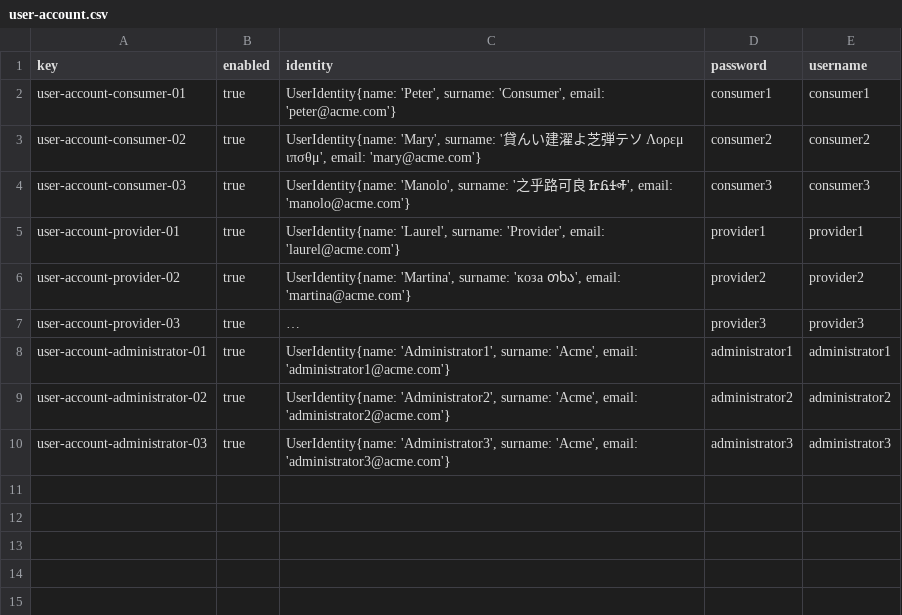
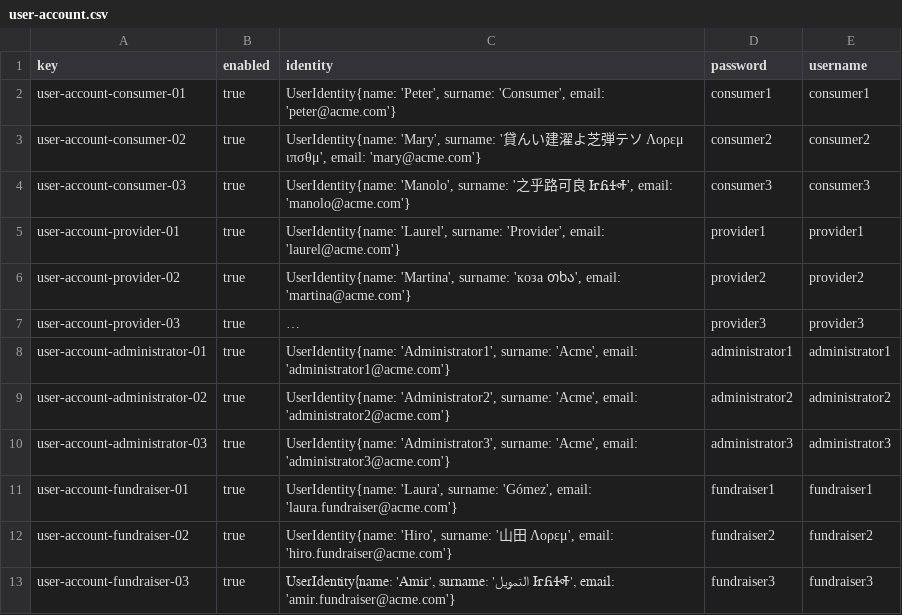
Before and after one commit to DP2-G-067/Acme-Starters-C, a CSV file: src/main/resources/WEB-INF/data/sample/batch-01/user-account.csv, drawn as a sheet; long unchanged cells end in …; the diff names each change by its address in the sheet, - before the commit and + after, or states it on an @@ line.

```diff
--- a/src/main/resources/WEB-INF/data/sample/batch-01/user-account.csv
+++ b/src/main/resources/WEB-INF/data/sample/batch-01/user-account.csv
+row 11: user-account-fundraiser-01 | true | UserIdentity{name: 'Laura', surname: 'Gómez', email: 'laura.fundraiser@acme.com'} | fundraiser1 | fundraiser1
+row 12: user-account-fundraiser-02 | true | UserIdentity{name: 'Hiro', surname: '山田 Λορεμ', email: 'hiro.fundraiser@acme.com'} | fundraiser2 | fundraiser2
+row 13: user-account-fundraiser-03 | true | UserIdentity{name: 'Amir', surname: 'التمويل ᏥᏲᏎᎭ', email: 'amir.fundraiser@acme.com'} | fundraiser3 | fundraiser3
```
Also changed, not shown: 26 other files.
